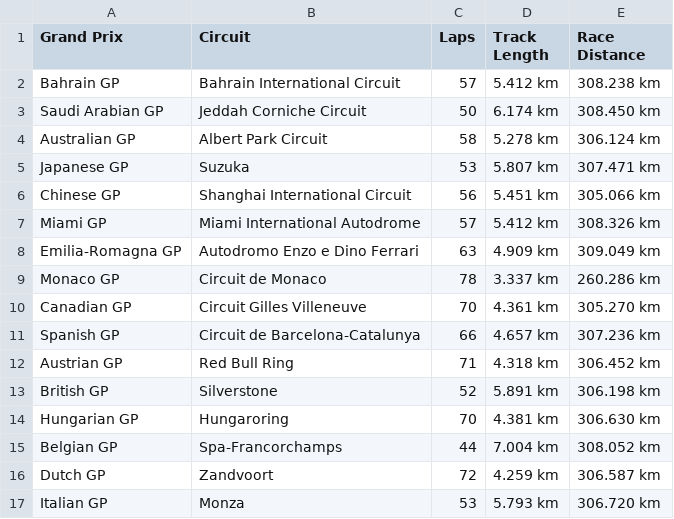
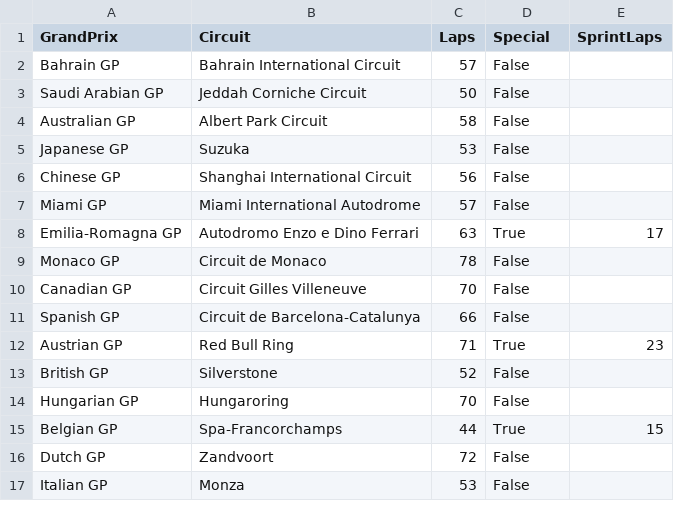
Before and after one commit to Durionleponey/OS-2-Projet-F1, a CSV file: F1_Grand_Prix_2024.csv, drawn as a sheet; only a part is shown; the diff covers the shown part only.

```diff
--- a/F1_Grand_Prix_2024.csv
+++ b/F1_Grand_Prix_2024.csv
@@ -1,17 +1,17 @@
-Grand Prix,Circuit,Laps,Track Length,Race Distance
-Bahrain GP,Bahrain International Circuit,57,5.412 km,308.238 km
-Saudi Arabian GP,Jeddah Corniche Circuit,50,6.174 km,308.450 km
-Australian GP,Albert Park Circuit,58,5.278 km,306.124 km
-Japanese GP,Suzuka,53,5.807 km,307.471 km
-Chinese GP,Shanghai International Circuit,56,5.451 km,305.066 km
-Miami GP,Miami International Autodrome,57,5.412 km,308.326 km
-Emilia-Romagna GP,Autodromo Enzo e Dino Ferrari,63,4.909 km,309.049 km
-Monaco GP,Circuit de Monaco,78,3.337 km,260.286 km
-Canadian GP,Circuit Gilles Villeneuve,70,4.361 km,305.270 km
-Spanish GP,Circuit de Barcelona-Catalunya,66,4.657 km,307.236 km
-Austrian GP,Red Bull Ring,71,4.318 km,306.452 km
-British GP,Silverstone,52,5.891 km,306.198 km
-Hungarian GP,Hungaroring,70,4.381 km,306.630 km
-Belgian GP,Spa-Francorchamps,44,7.004 km,308.052 km
-Dutch GP,Zandvoort,72,4.259 km,306.587 km
-Italian GP,Monza,53,5.793 km,306.720 km
+GrandPrix,Circuit,Laps,Special,SprintLaps
+Bahrain GP,Bahrain International Circuit,57,False,
+Saudi Arabian GP,Jeddah Corniche Circuit,50,False,
+Australian GP,Albert Park Circuit,58,False,
+Japanese GP,Suzuka,53,False,
+Chinese GP,Shanghai International Circuit,56,False,
+Miami GP,Miami International Autodrome,57,False,
+Emilia-Romagna GP,Autodromo Enzo e Dino Ferrari,63,True,17
+Monaco GP,Circuit de Monaco,78,False,
+Canadian GP,Circuit Gilles Villeneuve,70,False,
+Spanish GP,Circuit de Barcelona-Catalunya,66,False,
+Austrian GP,Red Bull Ring,71,True,23
+British GP,Silverstone,52,False,
+Hungarian GP,Hungaroring,70,False,
+Belgian GP,Spa-Francorchamps,44,True,15
+Dutch GP,Zandvoort,72,False,
+Italian GP,Monza,53,False,
```
Also changed, not shown: 16 edited cells elsewhere in this file, 18 other files.
